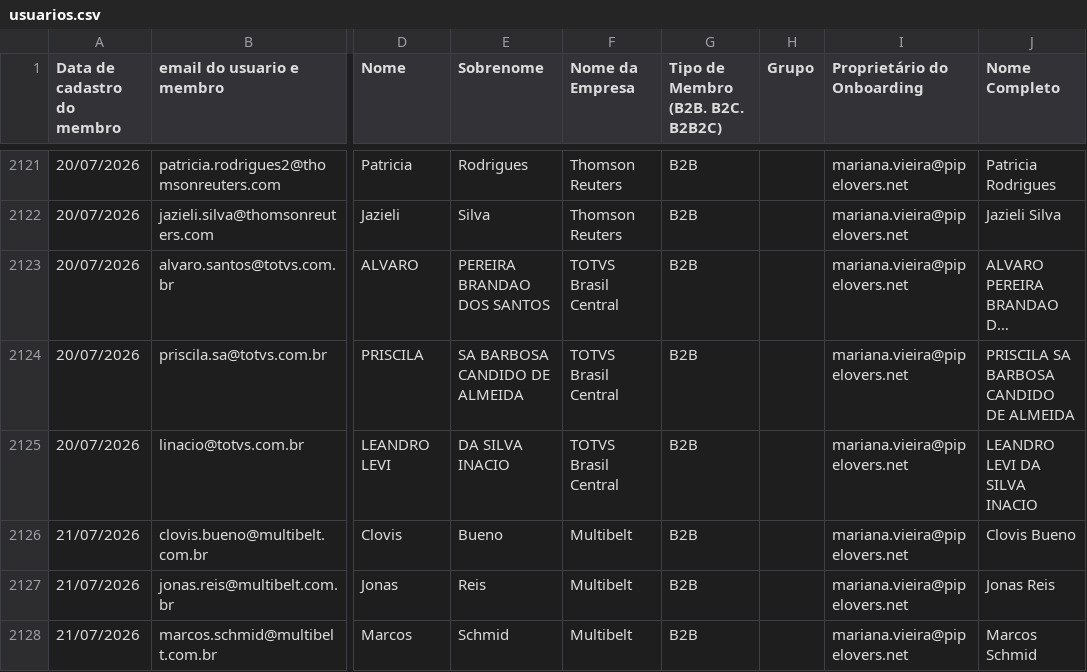
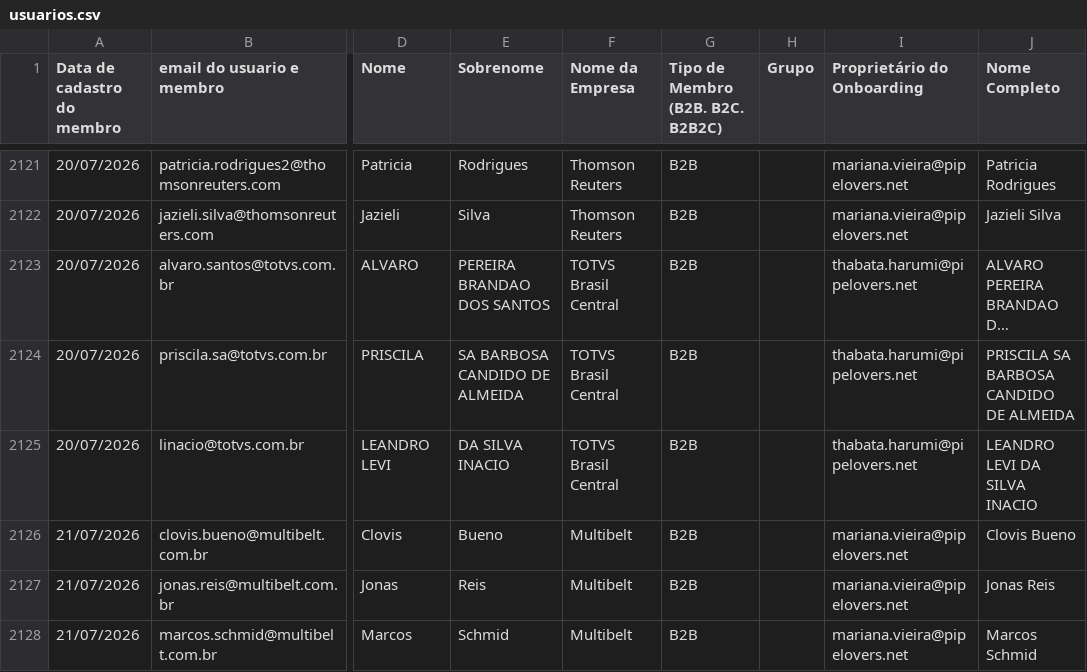
Before and after one commit to thaynarasantos-sketch/Onboardingpipelovers, a CSV file: data/usuarios.csv, drawn as a sheet; only a part is shown, gaps mark what is left out; long unchanged cells end in …; the diff covers the shown part only; the diff names each change by its address in the sheet, - before the commit and + after, or states it on an @@ line.

```diff
--- a/data/usuarios.csv
+++ b/data/usuarios.csv
-I2123:I2125 (Proprietário do Onboarding): mariana.vieira@pipelovers.net
+I2123:I2125 (Proprietário do Onboarding): thabata.harumi@pipelovers.net
```
Also changed, not shown: 65 edited cells elsewhere in this file.
